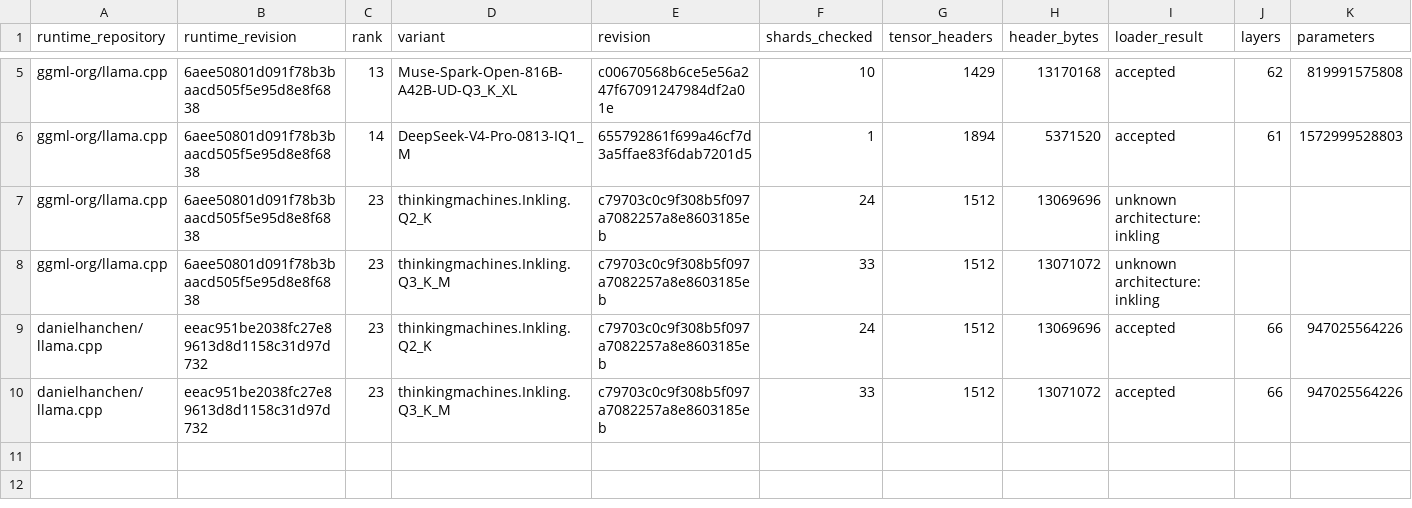
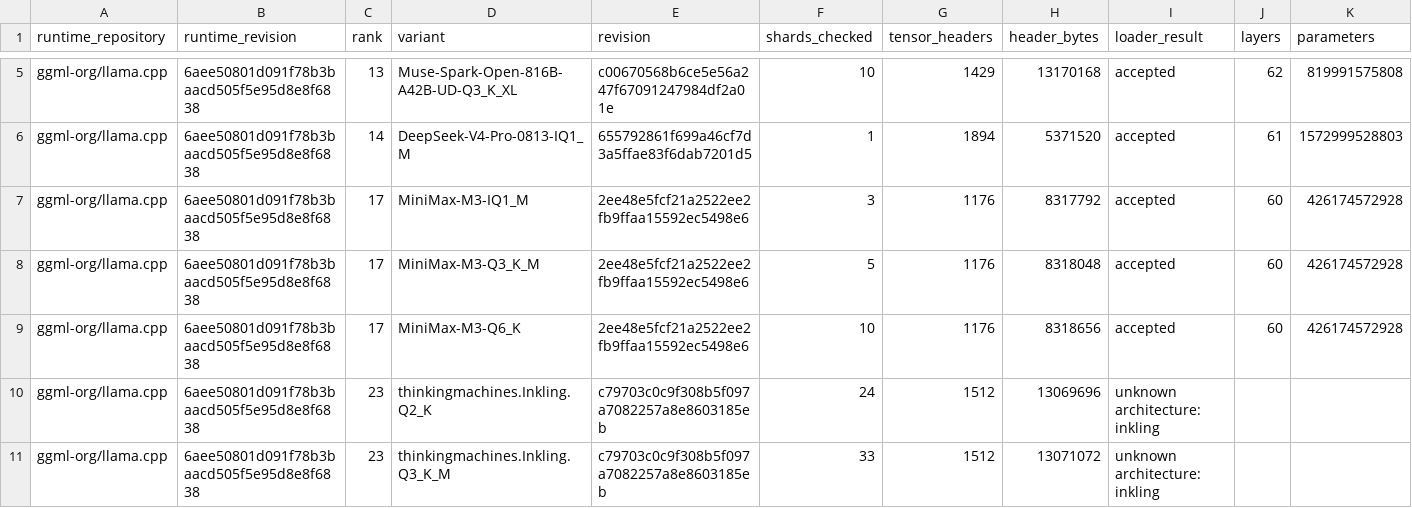
Before and after one commit to looskis/labski, a CSV file: inference-recipes/leaderboard/gguf-loader-2026-11-20.csv, drawn as a sheet; only a part is shown, gaps mark what is left out; the shorter side is filled out with more unchanged rows; the diff names each change by its address in the sheet, - before the commit and + after, or states it on an @@ line.

```diff
--- a/inference-recipes/leaderboard/gguf-loader-2026-11-20.csv
+++ b/inference-recipes/leaderboard/gguf-loader-2026-11-20.csv
+row 7: ggml-org/llama.cpp | 6aee50801d091f78b3baacd505f5e95d8e8f6838 | 17 | MiniMax-M3-IQ1_M | 2ee48e5fcf21a2522ee2fb9ffaa15592ec5498e6 | 3 | 1176 | 8317792 | accepted | 60 | 426174572928
+row 8: ggml-org/llama.cpp | 6aee50801d091f78b3baacd505f5e95d8e8f6838 | 17 | MiniMax-M3-Q3_K_M | 2ee48e5fcf21a2522ee2fb9ffaa15592ec5498e6 | 5 | 1176 | 8318048 | accepted | 60 | 426174572928
+row 9: ggml-org/llama.cpp | 6aee50801d091f78b3baacd505f5e95d8e8f6838 | 17 | MiniMax-M3-Q6_K | 2ee48e5fcf21a2522ee2fb9ffaa15592ec5498e6 | 10 | 1176 | 8318656 | accepted | 60 | 426174572928
```
Also changed, not shown: inference-recipes/leaderboard/gguf-2026-11-20.csv, 2 other files.
